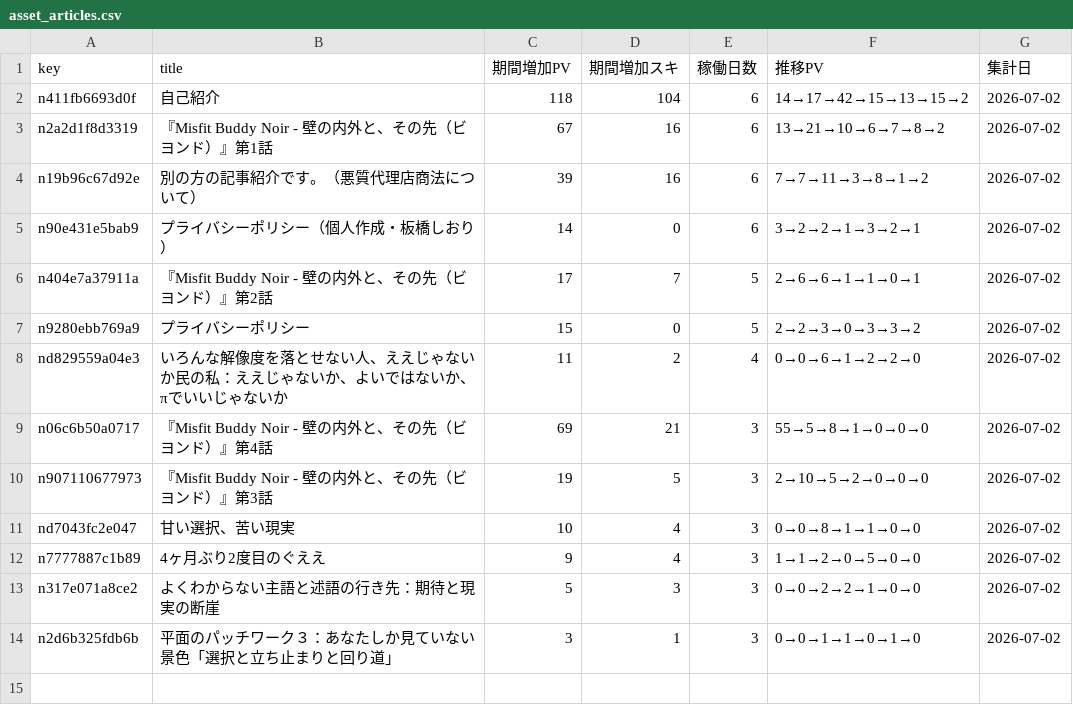
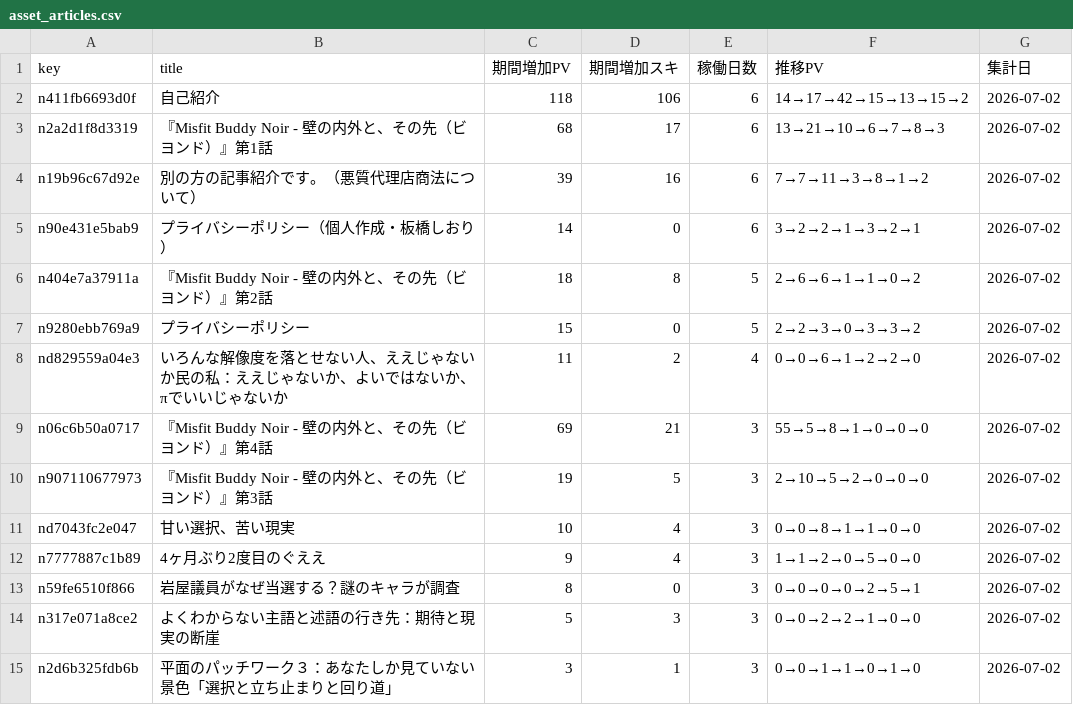
Before and after one commit to ganden0807-collab/note-stats-tracker, a CSV file: data/asset_articles.csv, drawn as a sheet.

```diff
--- a/data/asset_articles.csv
+++ b/data/asset_articles.csv
@@ -1,7 +1,7 @@
 key,title,期間増加PV,期間増加スキ,稼働日数,推移PV,集計日
-n411fb6693d0f,自己紹介,118,104,6,14→17→42→15→13→15→2,2026-07-02
-n2a2d1f8d3319,『Misfit Buddy Noir - 壁の内外と、その先（ビヨンド）』第1話,67,16,6,13→21→10→6→7→8→2,2026-07-02
+n411fb6693d0f,自己紹介,118,106,6,14→17→42→15→13→15→2,2026-07-02
+n2a2d1f8d3319,『Misfit Buddy Noir - 壁の内外と、その先（ビヨンド）』第1話,68,17,6,13→21→10→6→7→8→3,2026-07-02
 n19b96c67d92e,別の方の記事紹介です。（悪質代理店商法について）,39,16,6,7→7→11→3→8→1→2,2026-07-02
 n90e431e5bab9,プライバシーポリシー（個人作成・板橋しおり）,14,0,6,3→2→2→1→3→2→1,2026-07-02
-n404e7a37911a,『Misfit Buddy Noir - 壁の内外と、その先（ビヨンド）』第2話,17,7,5,2→6→6→1→1→0→1,2026-07-02
+n404e7a37911a,『Misfit Buddy Noir - 壁の内外と、その先（ビヨンド）』第2話,18,8,5,2→6→6→1→1→0→2,2026-07-02
 n9280ebb769a9,プライバシーポリシー,15,0,5,2→2→3→0→3→3→2,2026-07-02
@@ -12,2 +12,3 @@ nd7043fc2e047,甘い選択、苦い現実,10,4,3,0→0→8→1→1→0→0,2026-
 n7777887c1b89,4ヶ月ぶり2度目のぐええ　,9,4,3,1→1→2→0→5→0→0,2026-07-02
+n59fe6510f866,岩屋議員がなぜ当選する？謎のキャラが調査,8,0,3,0→0→0→0→2→5→1,2026-07-02
 n317e071a8ce2,よくわからない主語と述語の行き先：期待と現実の断崖,5,3,3,0→0→2→2→1→0→0,2026-07-02
```
Also changed, not shown: data/daily_summary.csv, data/followers.csv, 3 other files.
